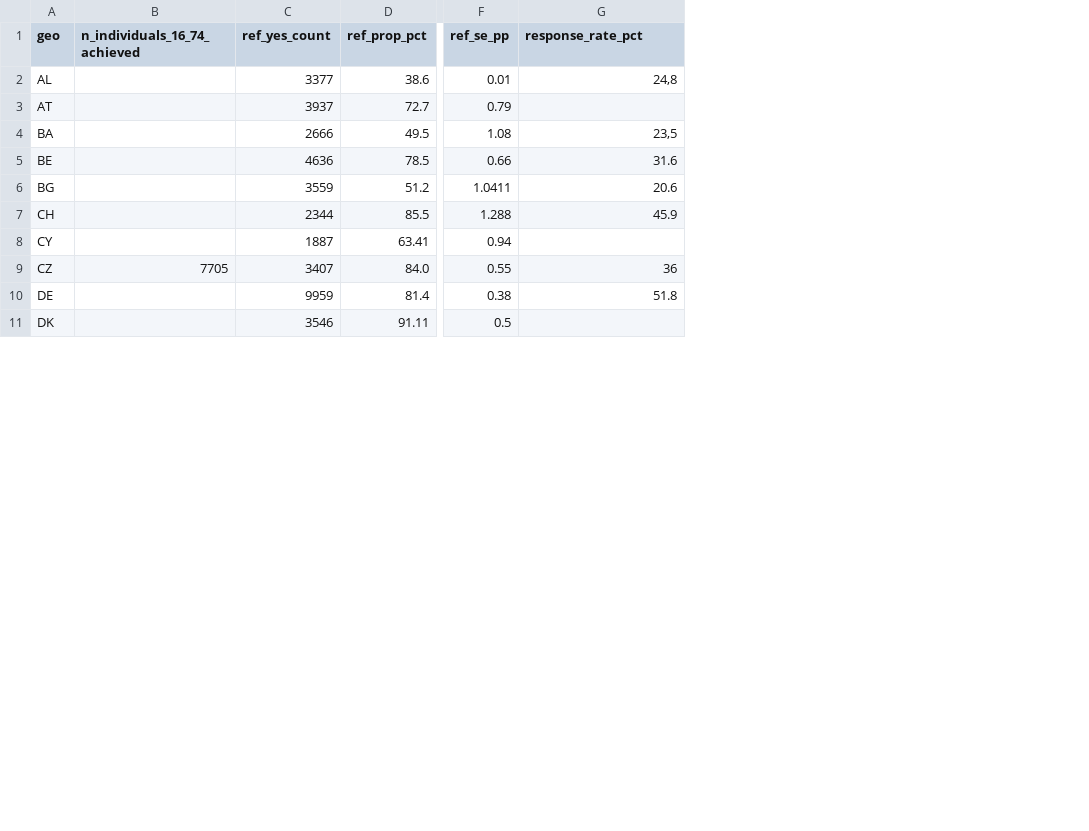
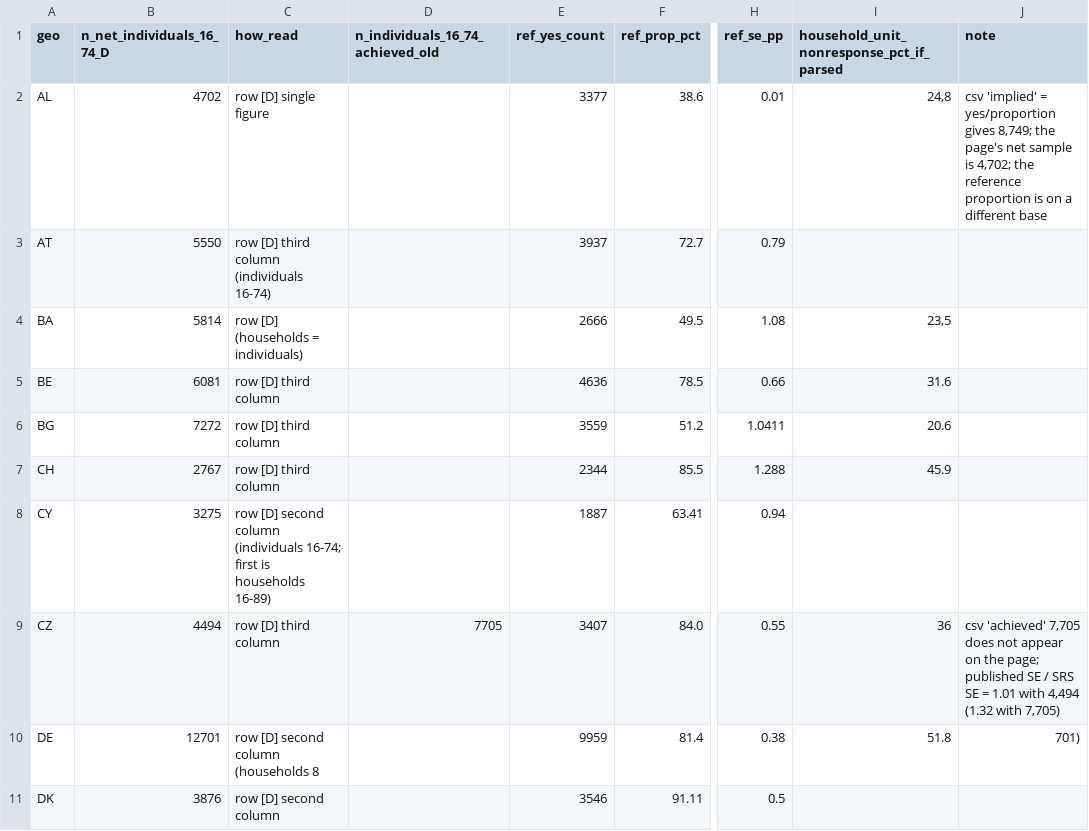
Before and after one commit to embirch/economic_research, a CSV file: posts/gender1/data/processed/national_sample_sizes_2025.csv, drawn as a sheet; only a part is shown, gaps mark what is left out; addresses are those after the commit; the diff names each change by its address in the sheet, - before the commit and + after, or states it on an @@ line.

```diff
--- a/posts/gender1/data/processed/national_sample_sizes_2025.csv
+++ b/posts/gender1/data/processed/national_sample_sizes_2025.csv
+column B (n_net_individuals_16_74_D), rows 2-11: 4702 | 5550 | 5814 | 6081 | 7272 | 2767 | 3275 | 4494 | 12701 | 3876
+column C (how_read), rows 2-11: row [D] single figure | row [D] third column (individuals 16-74) | row [D] (households = individuals) | row [D] third column | row [D] third column | row [D] third column | row [D] second column (individuals 16-74; first is households 16-89) | row [D] third column | row [D] second column (households 8 | row [D] second column
+column J (note), rows 2-10: csv 'implied' = yes/proportion gives 8,749; the page's net sample is 4,702; the reference proportion is on a different base |  |  |  |  |  |  | csv 'achieved' 7,705 does not appear on the page; published SE / SRS SE = 1.01 with 4,494 (1.32 with 7,705) | 701)
-D1: n_individuals_16_74_achieved
+D1: n_individuals_16_74_achieved_old
-I1: response_rate_pct
+I1: household_unit_nonresponse_pct_if_parsed
```
Also changed, not shown: 5 other files.
